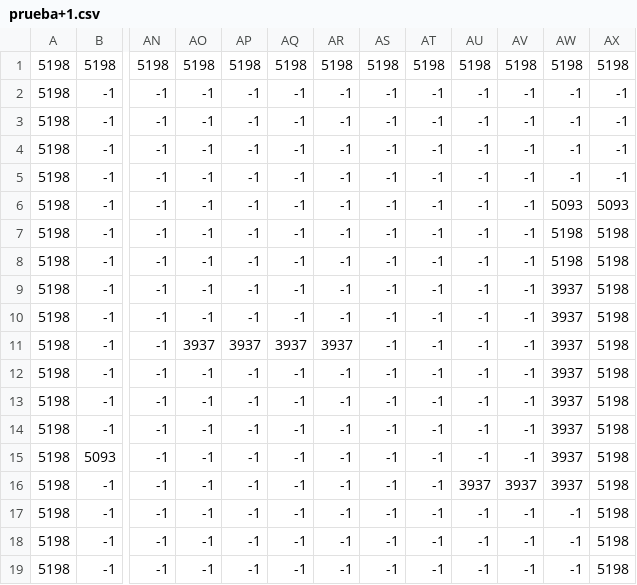
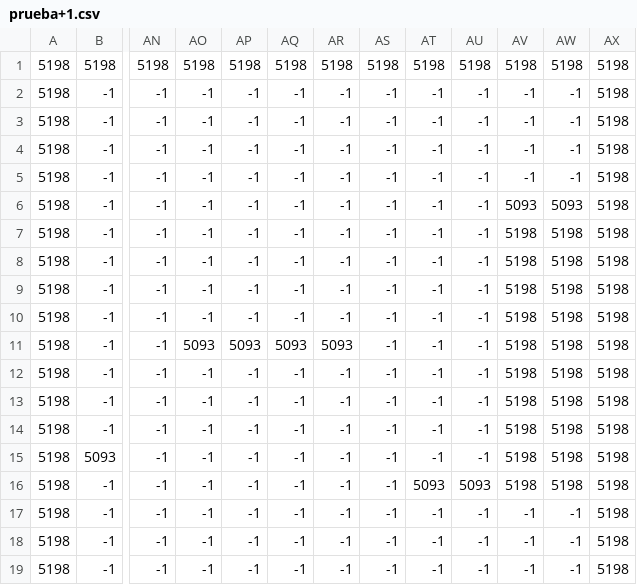
Before and after one commit to 2TGames/PracticaJR, a CSV file: assets/scenarios/prueba+1.csv, drawn as a sheet; only a part is shown, gaps mark what is left out; the diff covers the shown part only; the diff names each change by its address in the sheet, - before the commit and + after, or states it on an @@ line.

```diff
--- a/assets/scenarios/prueba+1.csv
+++ b/assets/scenarios/prueba+1.csv
-AX2:AX5: -1
+AX2:AX5: 5198
-AV6: -1
+AV6: 5093
-AX6: 5093
+AX6: 5198
-AV7:AV15: -1
+AV7:AV15: 5198
-AW9:AW16: 3937
+AW9:AW16: 5198
-AO11: 3937
+AO11: 5093
-AP11: 3937
+AP11: 5093
-AQ11: 3937
+AQ11: 5093
-AR11: 3937
+AR11: 5093
-AT16: -1
+AT16: 5093
-AU16: 3937
+AU16: 5093
-AV16: 3937
+AV16: 5198
```
Also changed, not shown: 22 edited cells elsewhere in this file, assets/scenarios/prueba+2.csv, assets/scenarios/prueba-1.csv, 7 other files.
